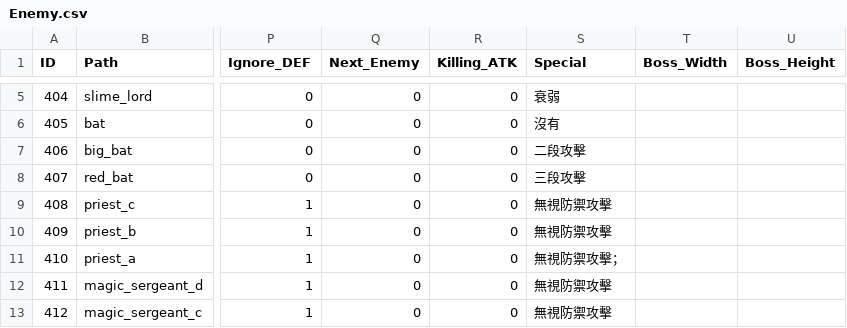
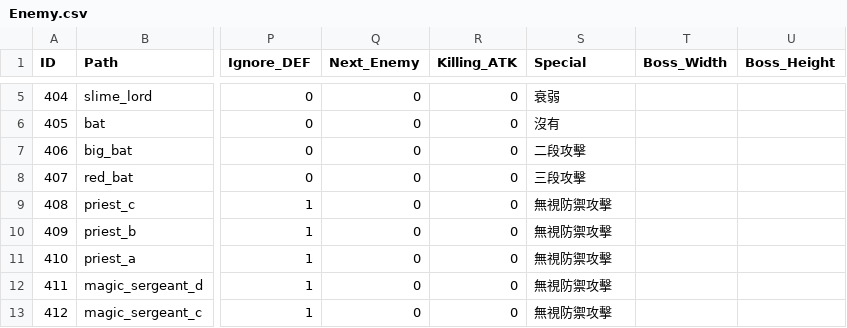
Before and after one commit to XWJWPIY/schoolwork_recreate_magic_tower, a CSV file: Resources/Datas/Data/Enemy.csv, drawn as a sheet; only a part is shown, gaps mark what is left out; the diff names each change by its address in the sheet, - before the commit and + after, or states it on an @@ line.

Commit message:
Fix: enemy discription

```diff
--- a/Resources/Datas/Data/Enemy.csv
+++ b/Resources/Datas/Data/Enemy.csv
-S11 (Special): 無視防禦攻擊；
+S11 (Special): 無視防禦攻擊
```
